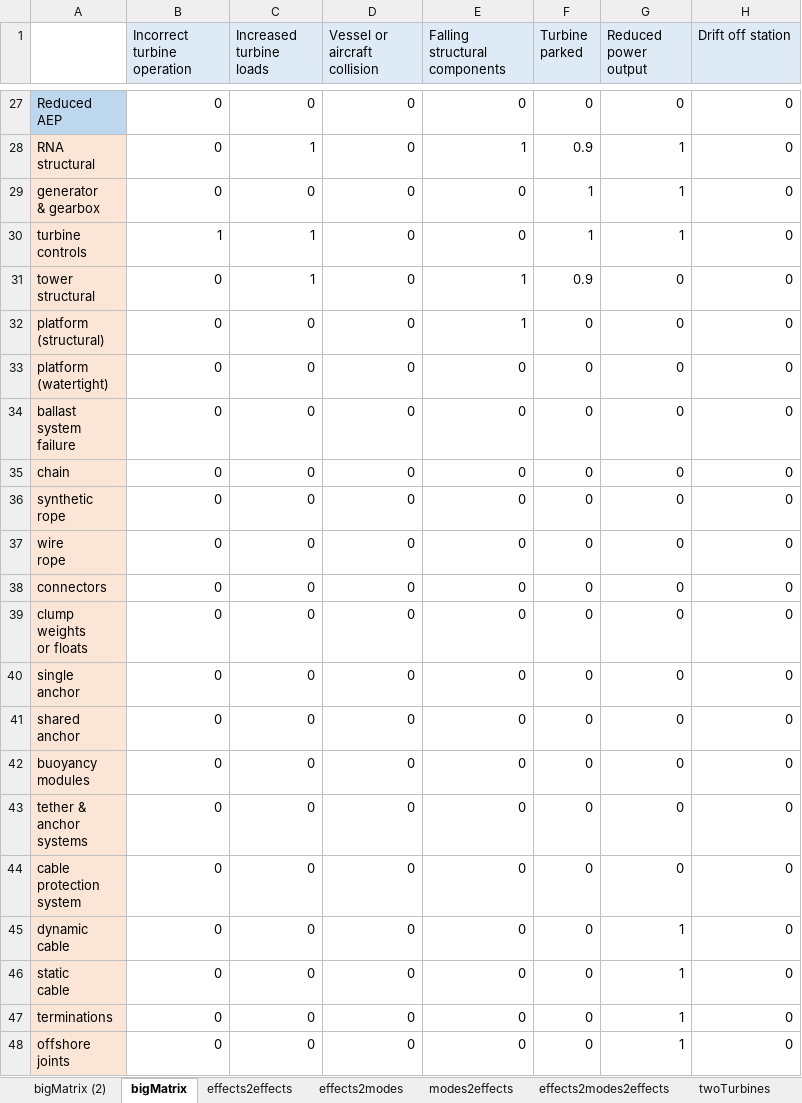
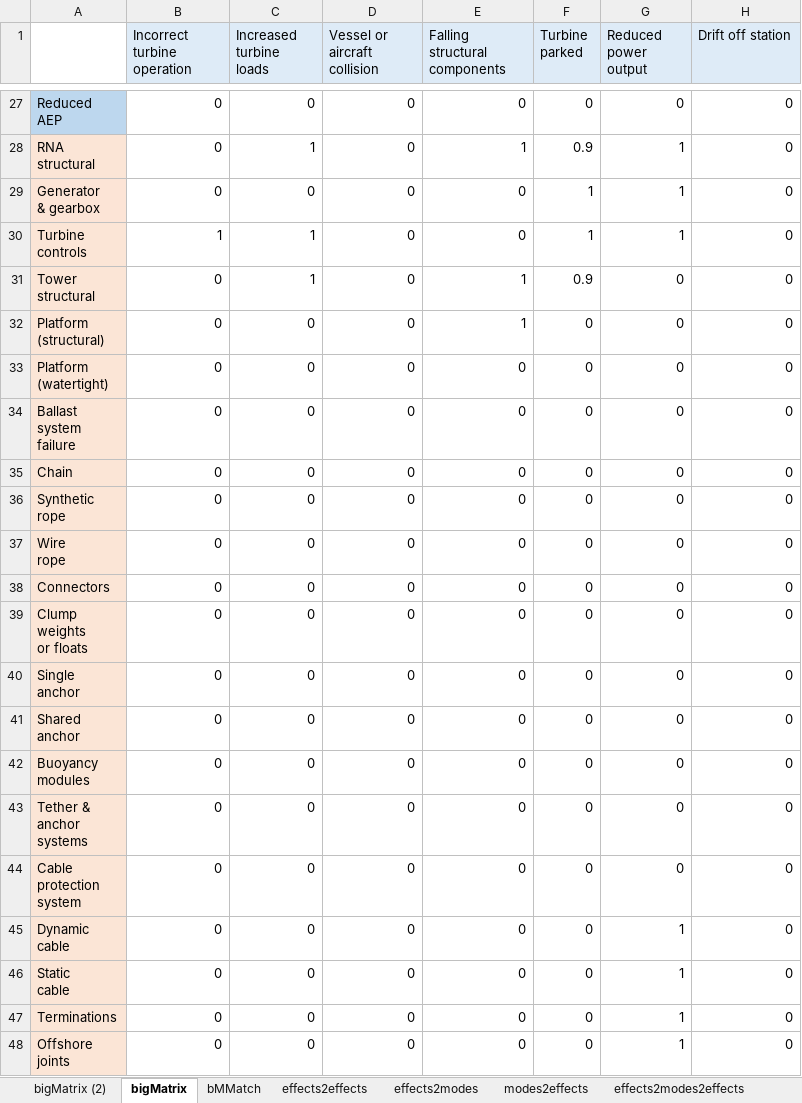
Before and after one commit to EmmaSlackGraph/FOWT_Failure_Analysis, an Excel workbook: ExcelFiles/failureData.xlsx, sheet bigMatrix, drawn as a sheet; only a part is shown, gaps mark what is left out; values as stored, in another font and other column widths than the file's, no borders; conditional formats not drawn; ↵ is a line break in a cell; the diff names each change by its address in the sheet, - before the commit and + after, or states it on an @@ line.

```diff
--- a/ExcelFiles/failureData.xlsx (sheet bigMatrix)
+++ b/ExcelFiles/failureData.xlsx (sheet bigMatrix)
+sheet tab: bMMatch
-A29: generator ↵ & gearbox
+A29: Generator ↵ & gearbox
-A30: turbine ↵ controls
+A30: Turbine ↵ controls
-A31: tower ↵ structural
+A31: Tower ↵ structural
-A32: platform ↵ (structural)
+A32: Platform ↵ (structural)
-A33: platform ↵ (watertight)
+A33: Platform ↵ (watertight)
-A34: ballast ↵ system ↵ failure
+A34: Ballast ↵ system ↵ failure
-A35: chain
+A35: Chain
-A36: synthetic ↵ rope
+A36: Synthetic ↵ rope
-A37: wire ↵ rope
+A37: Wire ↵ rope
-A38: connectors
+A38: Connectors
-A39: clump ↵ weights ↵ or floats
+A39: Clump ↵ weights ↵ or floats
-A40: single ↵ anchor
+A40: Single ↵ anchor
-A41: shared ↵ anchor
+A41: Shared ↵ anchor
-A42: buoyancy ↵ modules
+A42: Buoyancy ↵ modules
-A43: tether & ↵ anchor ↵ systems
+A43: Tether & ↵ anchor ↵ systems
-A44: cable ↵ protection ↵ system
+A44: Cable ↵ protection ↵ system
-A45: dynamic ↵ cable
+A45: Dynamic ↵ cable
-A46: static ↵ cable
+A46: Static ↵ cable
-A47: terminations
+A47: Terminations
-A48: offshore ↵ joints
+A48: Offshore ↵ joints
```
Also changed, not shown: ExcelFiles/TwoTurbine Probabilities/bayesian_simulations2.xlsx, ExcelFiles/W3_FMEA_Tables_Adj_Mat.xlsx, 26 other files.
